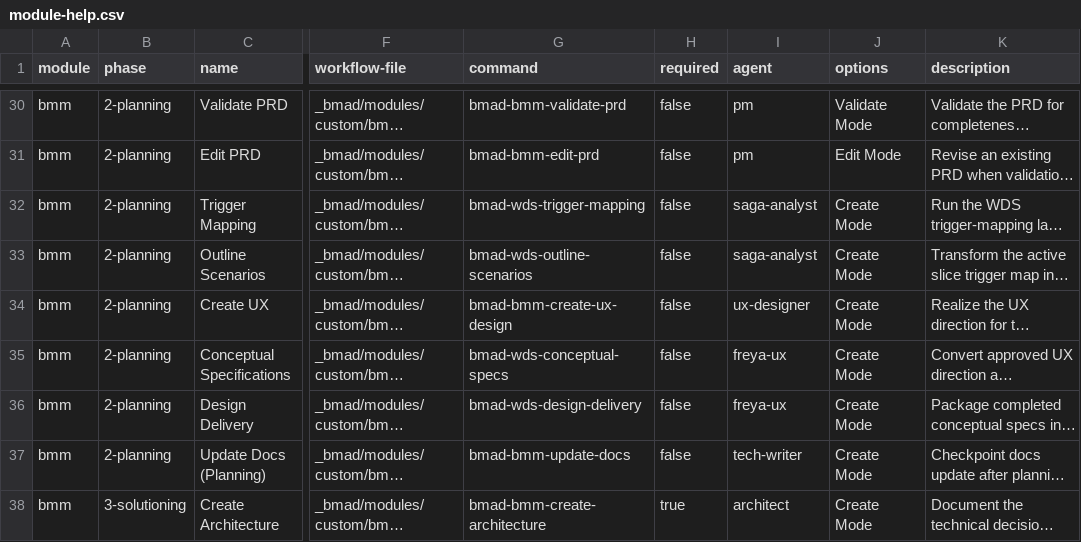
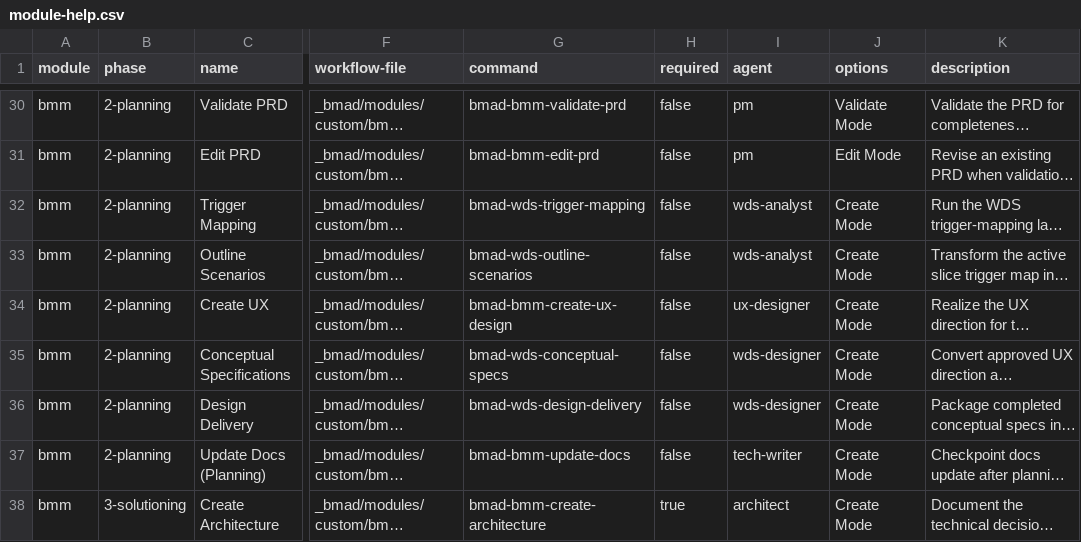
Before and after one commit to Compass-Brand/compass-engine, a CSV file: src/bmad/modules/custom/bmm/module-help.csv, drawn as a sheet; only a part is shown, gaps mark what is left out; long unchanged cells end in …; the diff names each change by its address in the sheet, - before the commit and + after, or states it on an @@ line.

```diff
--- a/src/bmad/modules/custom/bmm/module-help.csv
+++ b/src/bmad/modules/custom/bmm/module-help.csv
-I32:I33 (agent): saga-analyst
+I32:I33 (agent): wds-analyst
-I35:I36 (agent): freya-ux
+I35:I36 (agent): wds-designer
```
Also changed, not shown: src/bmad/_config/agent-manifest.csv, src/bmad/_config/bmad-help.csv, 11 other files.
